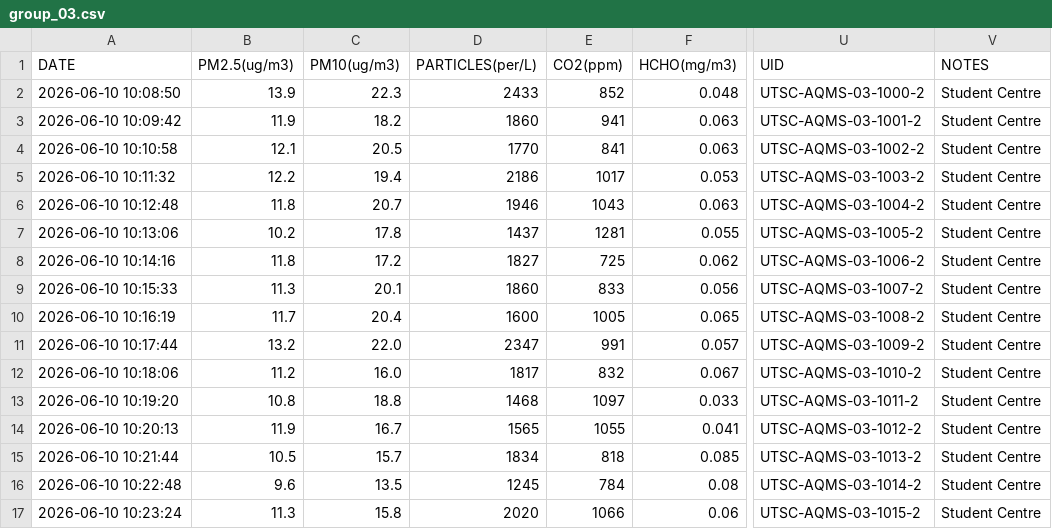
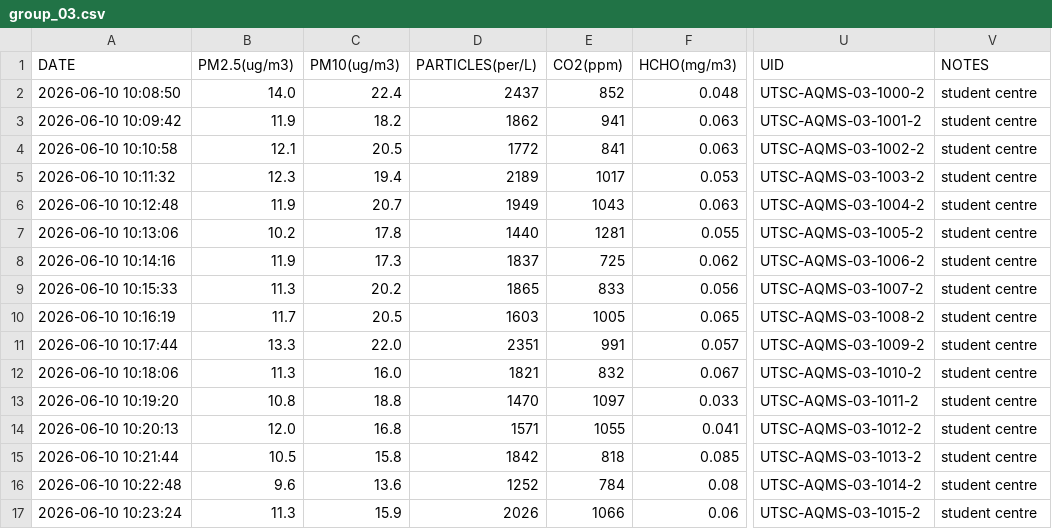
Before and after one commit to DanWeaver-ca/aq-mapper, a CSV file: classroom_map/sample_csvs/group_03.csv, drawn as a sheet; only a part is shown, gaps mark what is left out; the diff covers the shown part only; the diff names each change by its address in the sheet, - before the commit and + after, or states it on an @@ line.

```diff
--- a/classroom_map/sample_csvs/group_03.csv
+++ b/classroom_map/sample_csvs/group_03.csv
-B2 (PM2.5(ug/m3)): 13.9
+B2 (PM2.5(ug/m3)): 14.0
-C2 (PM10(ug/m3)): 22.3
+C2 (PM10(ug/m3)): 22.4
-D2 (PARTICLES(per/L)): 2433
+D2 (PARTICLES(per/L)): 2437
-V2:V17 (NOTES): Student Centre
+V2:V17 (NOTES): student centre
-D3 (PARTICLES(per/L)): 1860
+D3 (PARTICLES(per/L)): 1862
-D4 (PARTICLES(per/L)): 1770
+D4 (PARTICLES(per/L)): 1772
-B5 (PM2.5(ug/m3)): 12.2
+B5 (PM2.5(ug/m3)): 12.3
-D5 (PARTICLES(per/L)): 2186
+D5 (PARTICLES(per/L)): 2189
-B6 (PM2.5(ug/m3)): 11.8
+B6 (PM2.5(ug/m3)): 11.9
-D6 (PARTICLES(per/L)): 1946
+D6 (PARTICLES(per/L)): 1949
-D7 (PARTICLES(per/L)): 1437
+D7 (PARTICLES(per/L)): 1440
-B8 (PM2.5(ug/m3)): 11.8
+B8 (PM2.5(ug/m3)): 11.9
-C8 (PM10(ug/m3)): 17.2
+C8 (PM10(ug/m3)): 17.3
-D8 (PARTICLES(per/L)): 1827
+D8 (PARTICLES(per/L)): 1837
-C9 (PM10(ug/m3)): 20.1
+C9 (PM10(ug/m3)): 20.2
-D9 (PARTICLES(per/L)): 1860
+D9 (PARTICLES(per/L)): 1865
-C10 (PM10(ug/m3)): 20.4
+C10 (PM10(ug/m3)): 20.5
-D10 (PARTICLES(per/L)): 1600
+D10 (PARTICLES(per/L)): 1603
-B11 (PM2.5(ug/m3)): 13.2
+B11 (PM2.5(ug/m3)): 13.3
-D11 (PARTICLES(per/L)): 2347
+D11 (PARTICLES(per/L)): 2351
-B12 (PM2.5(ug/m3)): 11.2
+B12 (PM2.5(ug/m3)): 11.3
-D12 (PARTICLES(per/L)): 1817
+D12 (PARTICLES(per/L)): 1821
-D13 (PARTICLES(per/L)): 1468
+D13 (PARTICLES(per/L)): 1470
-B14 (PM2.5(ug/m3)): 11.9
+B14 (PM2.5(ug/m3)): 12.0
-C14 (PM10(ug/m3)): 16.7
+C14 (PM10(ug/m3)): 16.8
-D14 (PARTICLES(per/L)): 1565
+D14 (PARTICLES(per/L)): 1571
-C15 (PM10(ug/m3)): 15.7
+C15 (PM10(ug/m3)): 15.8
-D15 (PARTICLES(per/L)): 1834
+D15 (PARTICLES(per/L)): 1842
-C16 (PM10(ug/m3)): 13.5
+C16 (PM10(ug/m3)): 13.6
-D16 (PARTICLES(per/L)): 1245
+D16 (PARTICLES(per/L)): 1252
-C17 (PM10(ug/m3)): 15.8
+C17 (PM10(ug/m3)): 15.9
-D17 (PARTICLES(per/L)): 2020
+D17 (PARTICLES(per/L)): 2026
```
Also changed, not shown: 20 edited cells elsewhere in this file, classroom_map/sample_csvs/group_01.csv, classroom_map/sample_csvs/group_02.csv, 21 other files.
